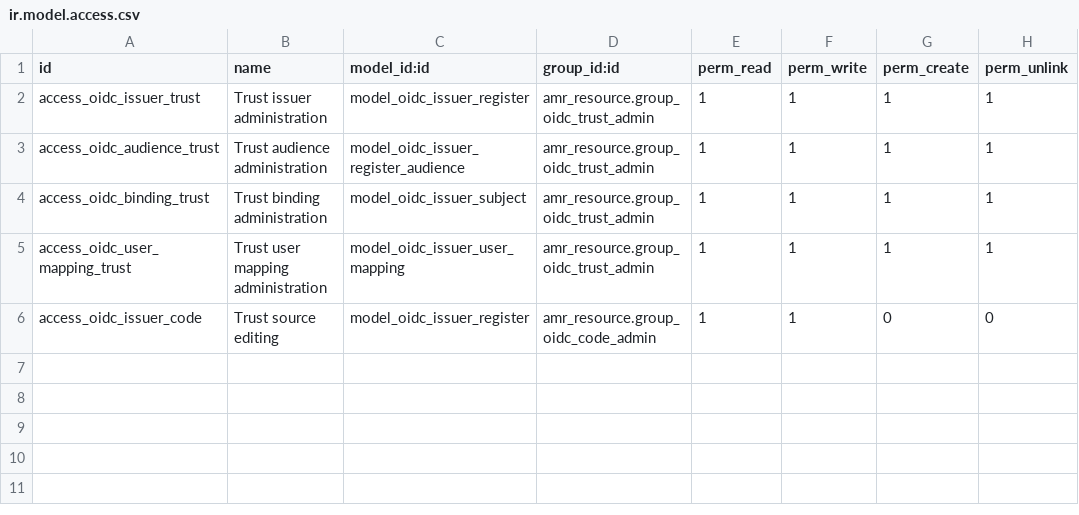
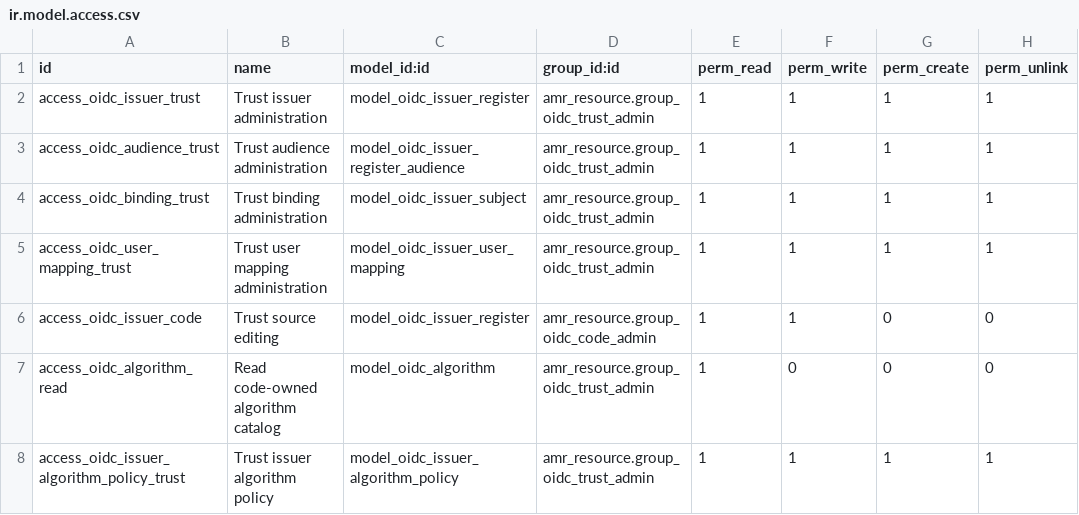
Before and after one commit to agusramdan/odoo_13_addons, a CSV file: amr_resource/security/ir.model.access.csv, drawn as a sheet.

Commit message:
Wire code-owned issuer algorithm policy into verification

```diff
--- a/amr_resource/security/ir.model.access.csv
+++ b/amr_resource/security/ir.model.access.csv
@@ -6 +6,3 @@ access_oidc_user_mapping_trust,Trust user mapping administration,model_oidc_issu
 access_oidc_issuer_code,Trust source editing,model_oidc_issuer_register,amr_resource.group_oidc_code_admin,1,1,0,0
+access_oidc_algorithm_read,Read code-owned algorithm catalog,model_oidc_algorithm,amr_resource.group_oidc_trust_admin,1,0,0,0
+access_oidc_issuer_algorithm_policy_trust,Trust issuer algorithm policy,model_oidc_issuer_algorithm_policy,amr_resource.group_oidc_trust_admin,1,1,1,1
```
Also changed, not shown: 6 other files.
